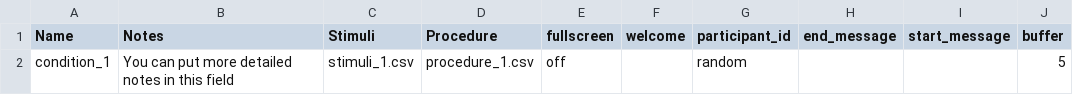
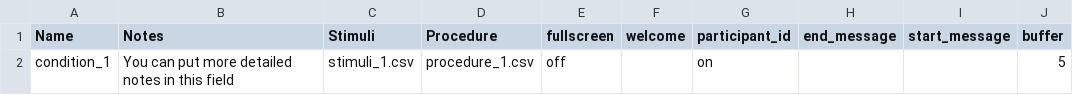
Before and after one commit to anthonyhaffey/py2rm-collector, a CSV file: web/User/Experiments/rate_faces/conditions.csv, drawn as a sheet.

Commit message:
Forcing participant to give their identity

```diff
--- a/web/User/Experiments/rate_faces/conditions.csv
+++ b/web/User/Experiments/rate_faces/conditions.csv
@@ -1,2 +1,2 @@
 Name,Notes,Stimuli,Procedure,fullscreen,welcome,participant_id,end_message,start_message,buffer,
-condition_1,You can put more detailed notes in this field,stimuli_1.csv,procedure_1.csv,off,,random,,,5,
+condition_1,You can put more detailed notes in this field,stimuli_1.csv,procedure_1.csv,off,,on,,,5,
```
Also changed, not shown: 2 other files.
